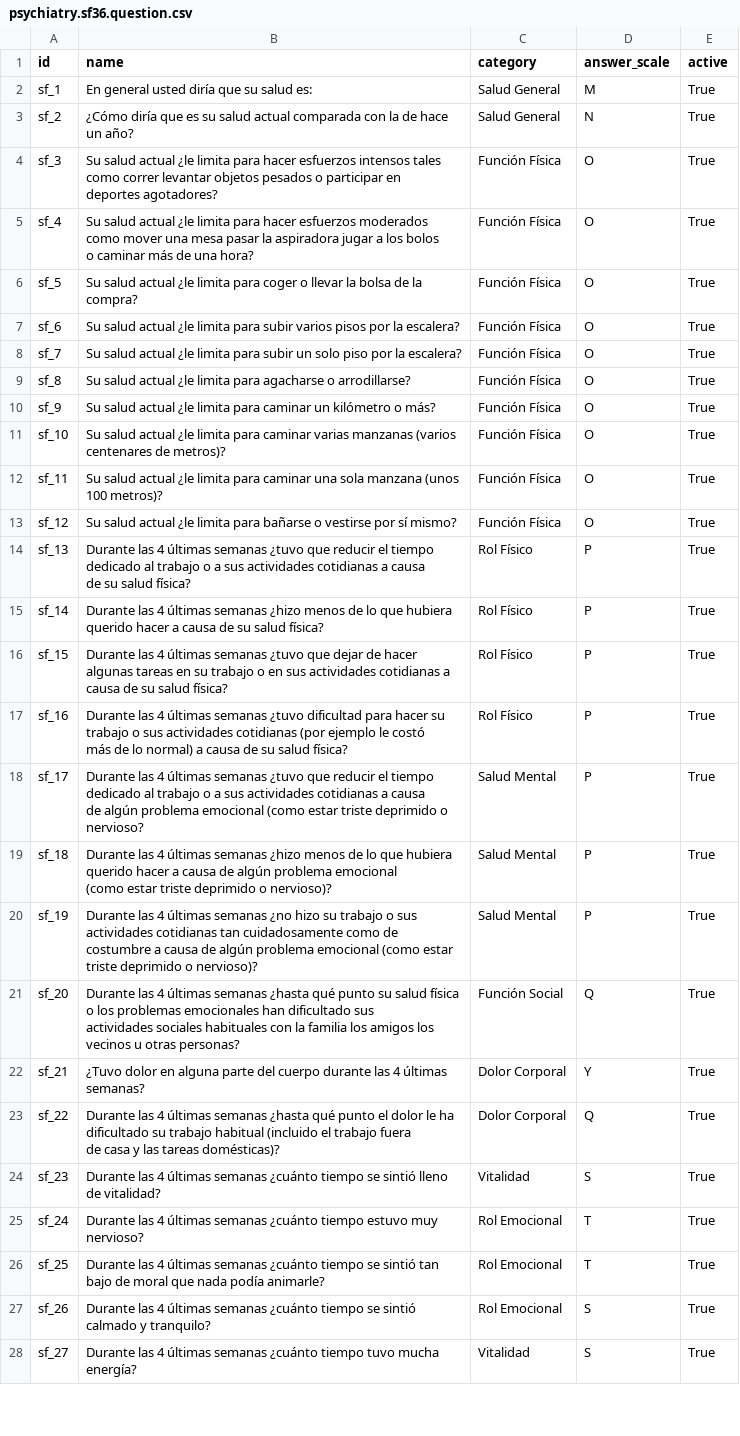
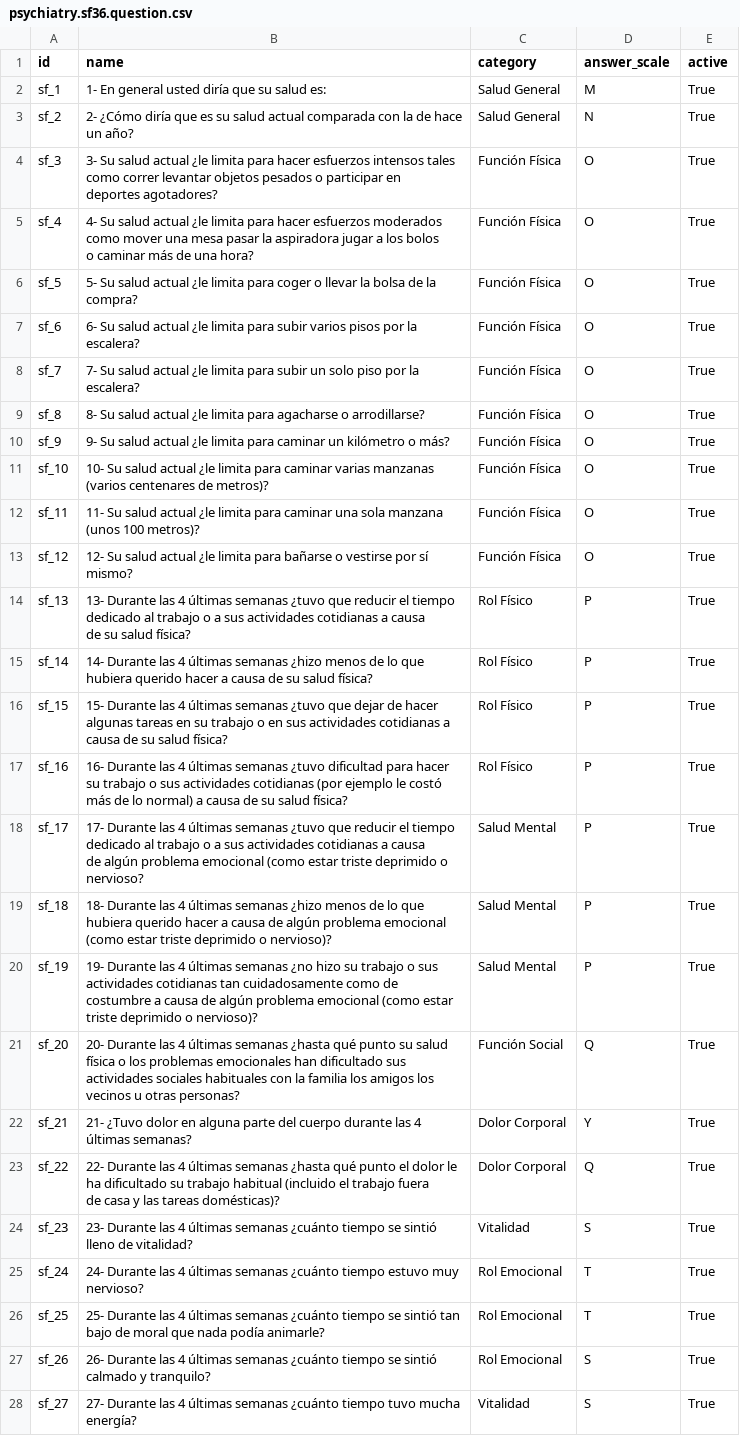
Before and after one commit to hivam/psychiatry, a CSV file: data/psychiatry.sf36.question.csv, drawn as a sheet; only a part is shown; the diff covers the shown part only; the diff names each change by its address in the sheet, - before the commit and + after, or states it on an @@ line.

```diff
--- a/data/psychiatry.sf36.question.csv
+++ b/data/psychiatry.sf36.question.csv
-B2 (name): En general usted diría que su salud es:
+B2 (name): 1- En general usted diría que su salud es:
-B3 (name): ¿Cómo diría…
+B3 (name): 2- ¿Cómo diría…
-B4 (name): Su salud…
+B4 (name): 3- Su salud…
-B5 (name): Su salud…
+B5 (name): 4- Su salud…
-B6 (name): Su salud…
+B6 (name): 5- Su salud…
-B7 (name): Su salud…
+B7 (name): 6- Su salud…
-B8 (name): Su salud…
+B8 (name): 7- Su salud…
-B9 (name): Su salud…
+B9 (name): 8- Su salud…
-B10 (name): Su salud…
+B10 (name): 9- Su salud…
-B11 (name): Su salud…
+B11 (name): 10- Su salud…
-B12 (name): Su salud…
+B12 (name): 11- Su salud…
-B13 (name): Su salud…
+B13 (name): 12- Su salud…
-B14 (name): Durante las…
+B14 (name): 13- Durante las…
-B15 (name): Durante las…
+B15 (name): 14- Durante las…
-B16 (name): Durante las…
+B16 (name): 15- Durante las…
-B17 (name): Durante las…
+B17 (name): 16- Durante las…
-B18 (name): Durante las…
+B18 (name): 17- Durante las…
-B19 (name): Durante las…
+B19 (name): 18- Durante las…
-B20 (name): Durante las…
+B20 (name): 19- Durante las…
-B21 (name): Durante las…
+B21 (name): 20- Durante las…
-B22 (name): ¿Tuvo dolor…
+B22 (name): 21- ¿Tuvo dolor…
-B23 (name): Durante las…
+B23 (name): 22- Durante las…
-B24 (name): Durante las…
+B24 (name): 23- Durante las…
-B25 (name): Durante las…
+B25 (name): 24- Durante las…
-B26 (name): Durante las…
+B26 (name): 25- Durante las…
-B27 (name): Durante las…
+B27 (name): 26- Durante las…
-B28 (name): Durante las…
+B28 (name): 27- Durante las…
```
Also changed, not shown: 9 edited cells elsewhere in this file, data/psychiatry.moca.question.csv, data/psychiatry.scl90r.question.csv, 7 other files.
